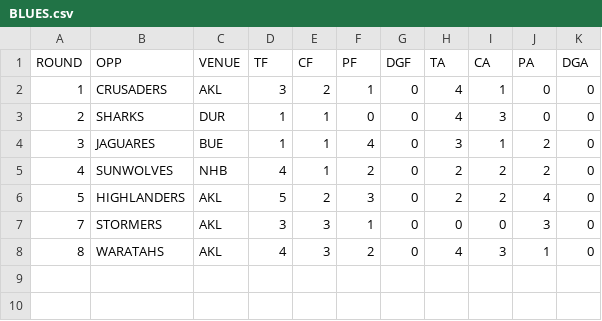
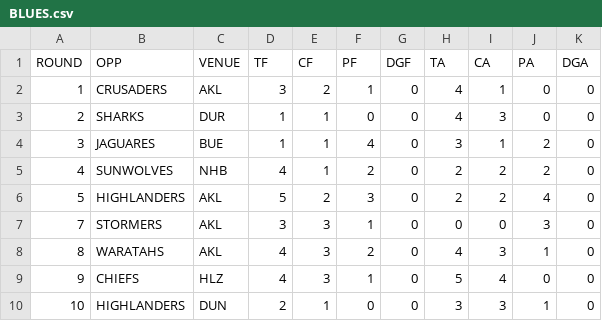
Before and after one commit to JoeJimFlood/RugbyPredictifier, a CSV file: 2019SuperRugby/Score Tables/BLUES.csv, drawn as a sheet.

```diff
--- a/2019SuperRugby/Score Tables/BLUES.csv
+++ b/2019SuperRugby/Score Tables/BLUES.csv
@@ -8 +8,3 @@ ROUND,OPP,VENUE,TF,CF,PF,DGF,TA,CA,PA,DGA
 8,WARATAHS,AKL,4,3,2,0,4,3,1,0
+9,CHIEFS,HLZ,4,3,1,0,5,4,0,0
+10,HIGHLANDERS,DUN,2,1,0,0,3,3,1,0
```
Also changed, not shown: 2019SuperRugby/Score Tables/HIGHLANDERS.csv, 2019SuperRugby/Score Tables/LIONS.csv, 20 other files.
